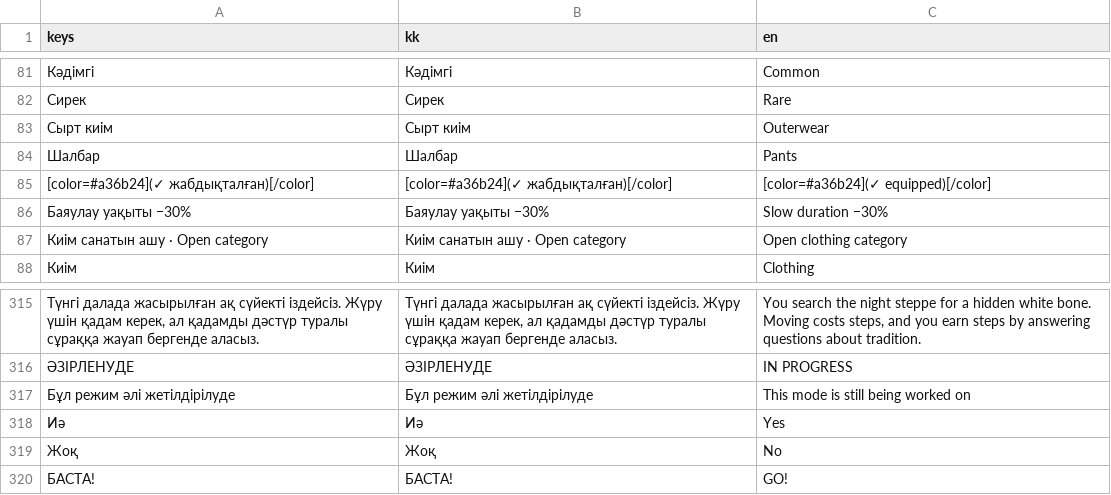
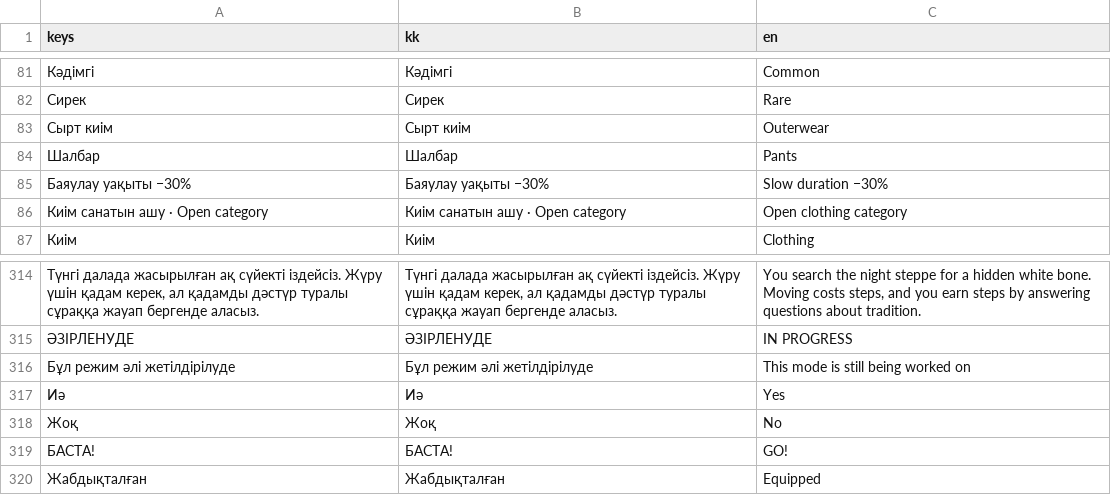
Before and after one commit to mmeirbek/sanlaq, a CSV file: assets/i18n/ui_strings.csv, drawn as a sheet; only a part is shown, gaps mark what is left out; removed rows and columns are numbered as before the commit, all else as after; the diff names each change by its address in the sheet, - before the commit and + after, or states it on an @@ line.

```diff
--- a/assets/i18n/ui_strings.csv
+++ b/assets/i18n/ui_strings.csv
-row 85: [color=#a36b24](✓ жабдықталған)[/color] | [color=#a36b24](✓ жабдықталған)[/color] | [color=#a36b24](✓ equipped)[/color]
+row 320: Жабдықталған | Жабдықталған | Equipped
```
Also changed, not shown: 4 other files.
